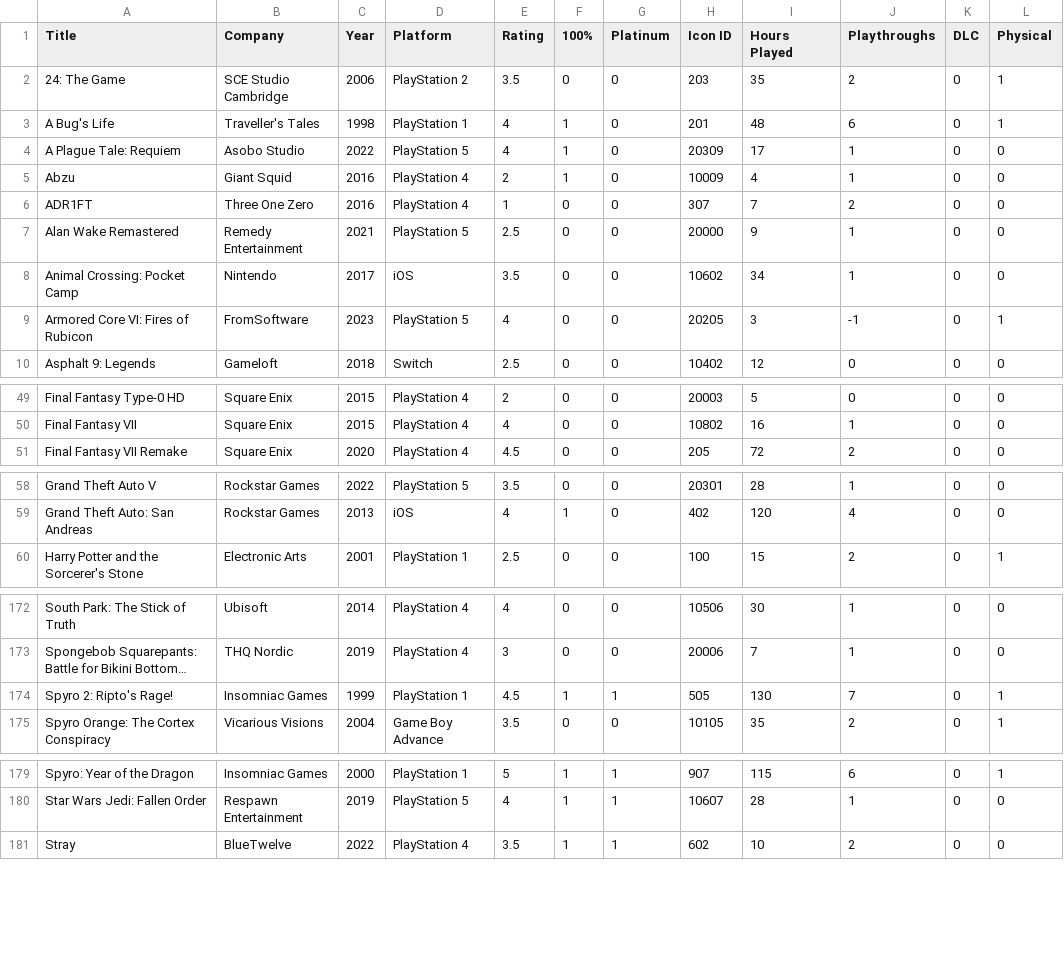
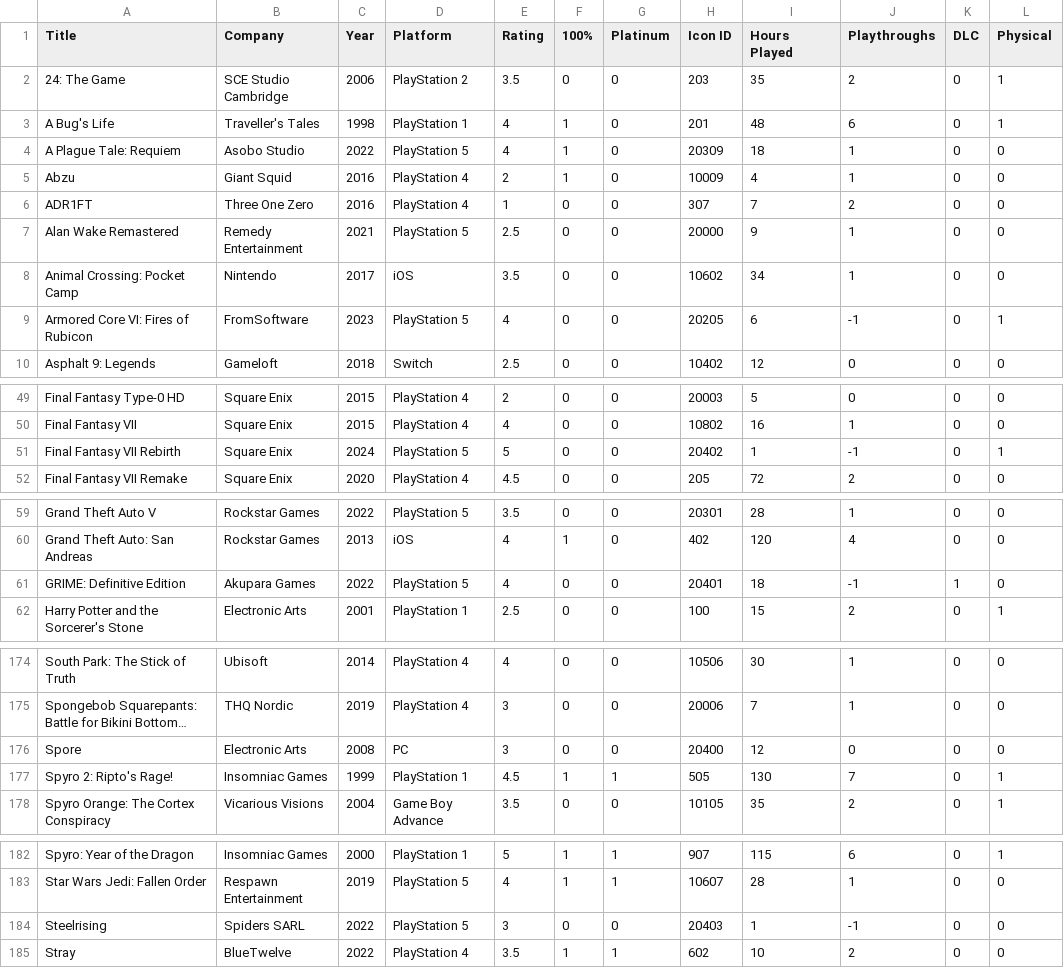
Before and after one commit to egartley/records, a CSV file: games/games.csv, drawn as a sheet; only a part is shown, gaps mark what is left out; long unchanged cells end in …; the diff names each change by its address in the sheet, - before the commit and + after, or states it on an @@ line.

Commit message:
Update game data

```diff
--- a/games/games.csv
+++ b/games/games.csv
-I4 (Hours Played): 17
+I4 (Hours Played): 18
-I9 (Hours Played): 3
+I9 (Hours Played): 6
+row 51: Final Fantasy VII Rebirth | Square Enix | 2024 | PlayStation 5 | 5 | 0 | 0 | 20402 | 1 | -1 | 0 | 1
+row 61: GRIME: Definitive Edition | Akupara Games | 2022 | PlayStation 5 | 4 | 0 | 0 | 20401 | 18 | -1 | 1 | 0
+row 176: Spore | Electronic Arts | 2008 | PC | 3 | 0 | 0 | 20400 | 12 | 0 | 0 | 0
+row 184: Steelrising | Spiders SARL | 2022 | PlayStation 5 | 3 | 0 | 0 | 20403 | 1 | -1 | 0 | 0
```
